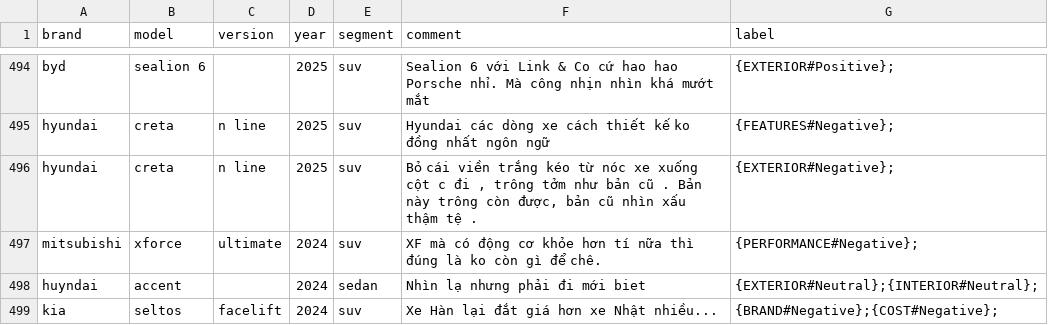
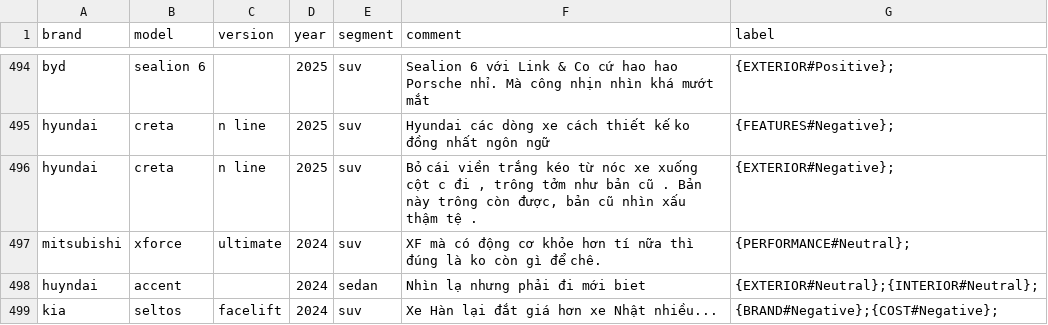
Before and after one commit to Avcuongy/nlp-project, a CSV file: data/raw/val.csv, drawn as a sheet; only a part is shown, gaps mark what is left out.

Commit message:
data

```diff
--- a/data/raw/val.csv
+++ b/data/raw/val.csv
@@ -527,3 +527,3 @@ hyundai,creta,n line,2025,suv,Hyundai các dòng xe cách thiết kế ko đồn
 hyundai,creta,n line,2025,suv,"Bỏ cái viền trắng kéo từ nóc xe xuống cột c đi , trông tởm như bản cũ . Bản này trông còn được, bản cũ nhìn xấu thậm tệ .",{EXTERIOR#Negative};
-mitsubishi,xforce,ultimate,2024,suv,XF mà có động cơ khỏe hơn tí nữa thì đúng là ko còn gì để chê.,{PERFORMANCE#Negative};
+mitsubishi,xforce,ultimate,2024,suv,XF mà có động cơ khỏe hơn tí nữa thì đúng là ko còn gì để chê.,{PERFORMANCE#Neutral};
 huyndai,accent,,2024,sedan,Nhìn lạ nhưng phải đi mới biet,{EXTERIOR#Neutral};{INTERIOR#Neutral};
```
Also changed, not shown: 7 other files.
